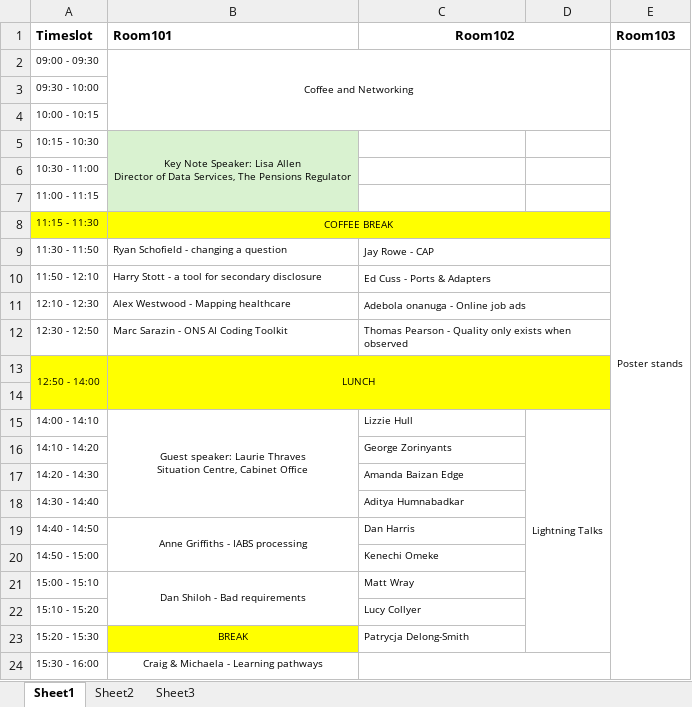
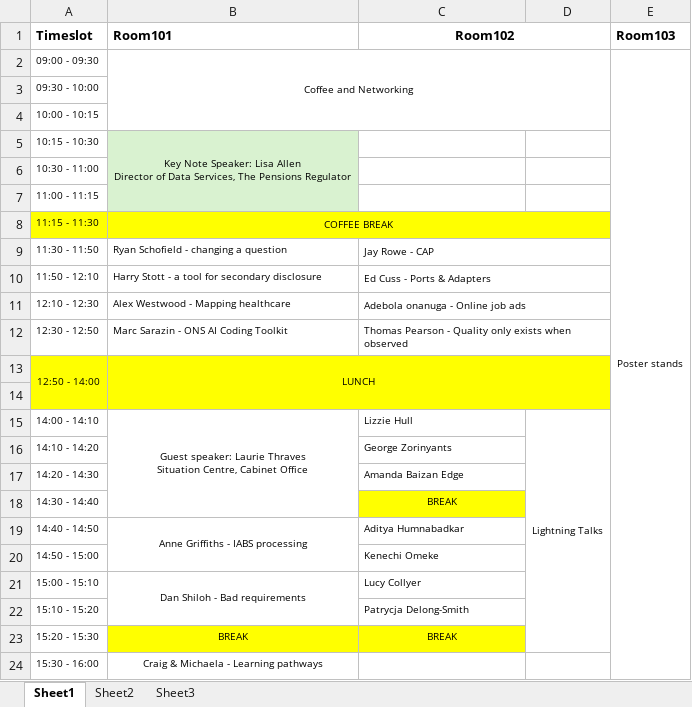
Before and after one commit to ONSdigital/Data-Sci-Eng-agenda, an Excel workbook: Timetables.xlsx, sheet Sheet1, drawn as a sheet; values as stored, in another font and other column widths than the file's, no borders; the diff names each change by its address in the sheet, - before the commit and + after, or states it on an @@ line.

```diff
--- a/Timetables.xlsx (sheet Sheet1)
+++ b/Timetables.xlsx (sheet Sheet1)
-C18 (Room102): Aditya Humnabadkar
+C18 (Room102): BREAK
@@ C18 fill: none → #FFFF00, alignment: left → center @@
-C19 (Room102): Dan Harris
+C19 (Room102): Aditya Humnabadkar
-C21 (Room102): Matt Wray
+C21 (Room102): Lucy Collyer
-C22 (Room102): Lucy Collyer
+C22 (Room102): Patrycja Delong-Smith
-C23 (Room102): Patrycja Delong-Smith
+C23 (Room102): BREAK
@@ C23 fill: none → #FFFF00, alignment: left → center @@
-C24:D24 merged
```
Also changed, not shown: 4 other files.
